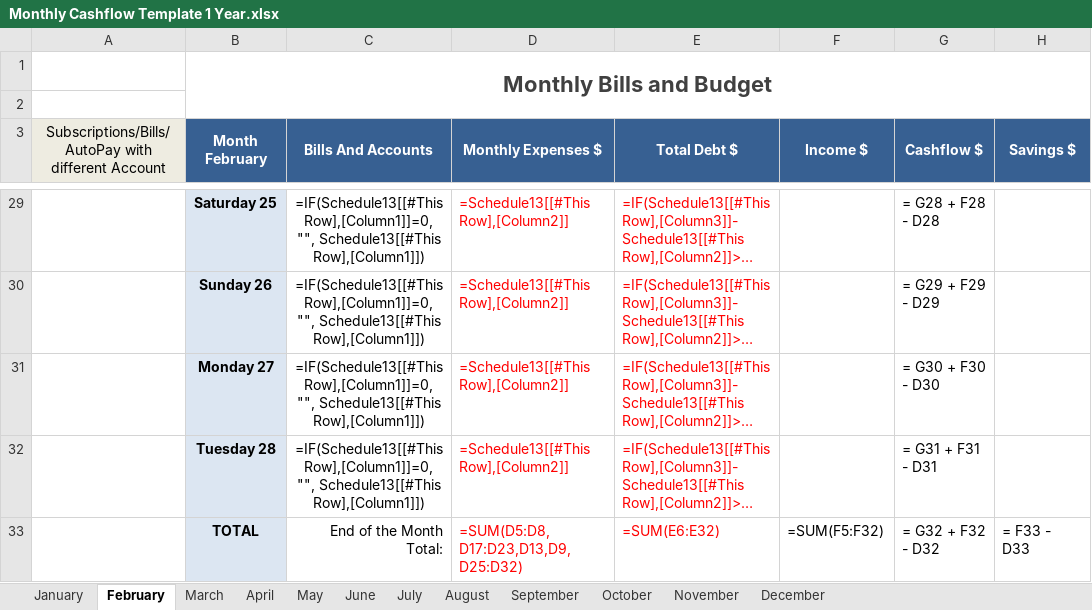
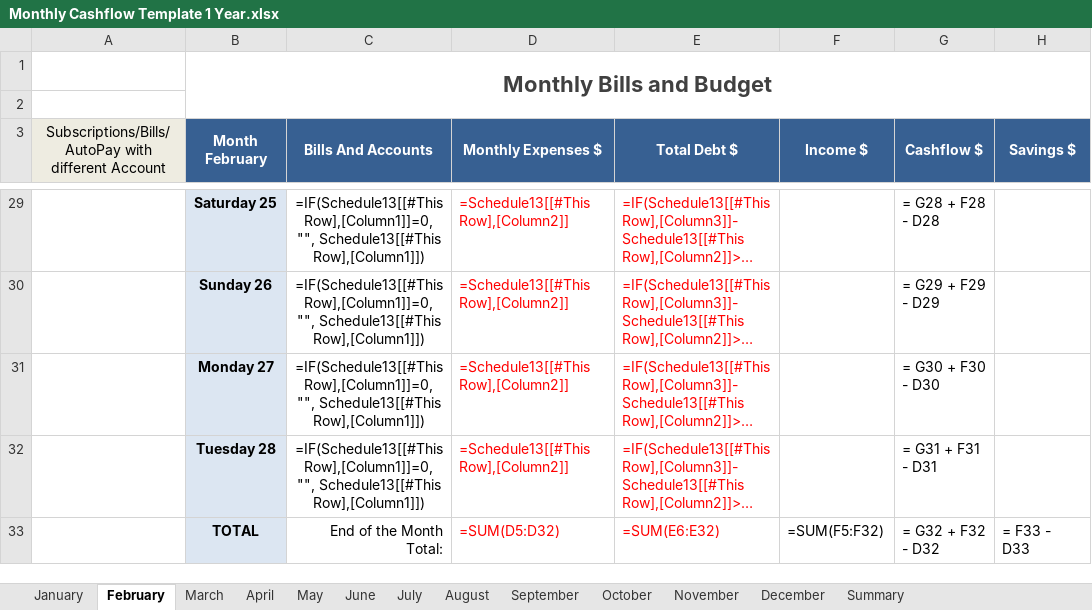
Before and after one commit to yordycobas/Projects, an Excel workbook: Excel/Monthly Cashflow Template 1 Year.xlsx, sheet February, drawn as a sheet; only a part is shown, gaps mark what is left out; long unchanged cells end in …; values as stored, in another font and other column widths than the file's, no borders; formulas are shown in place of their values; conditional formats and table styles not drawn; the diff names each change by its address in the sheet, - before the commit and + after, or states it on an @@ line.

```diff
--- a/Excel/Monthly Cashflow Template 1 Year.xlsx (sheet February)
+++ b/Excel/Monthly Cashflow Template 1 Year.xlsx (sheet February)
+sheet tab: Summary
-D33 (Monthly Expenses $): =SUM(D5:D8, D17:D23,D13,D9, D25:D32)
+D33 (Monthly Expenses $): =SUM(D5:D32)
```
Also changed, not shown: sheet September, sheet April, sheet June, sheet November, sheet July, sheet October, 4 more sheets, charts or pictures, Excel/Monthly Cashflow Sample.xlsx.
